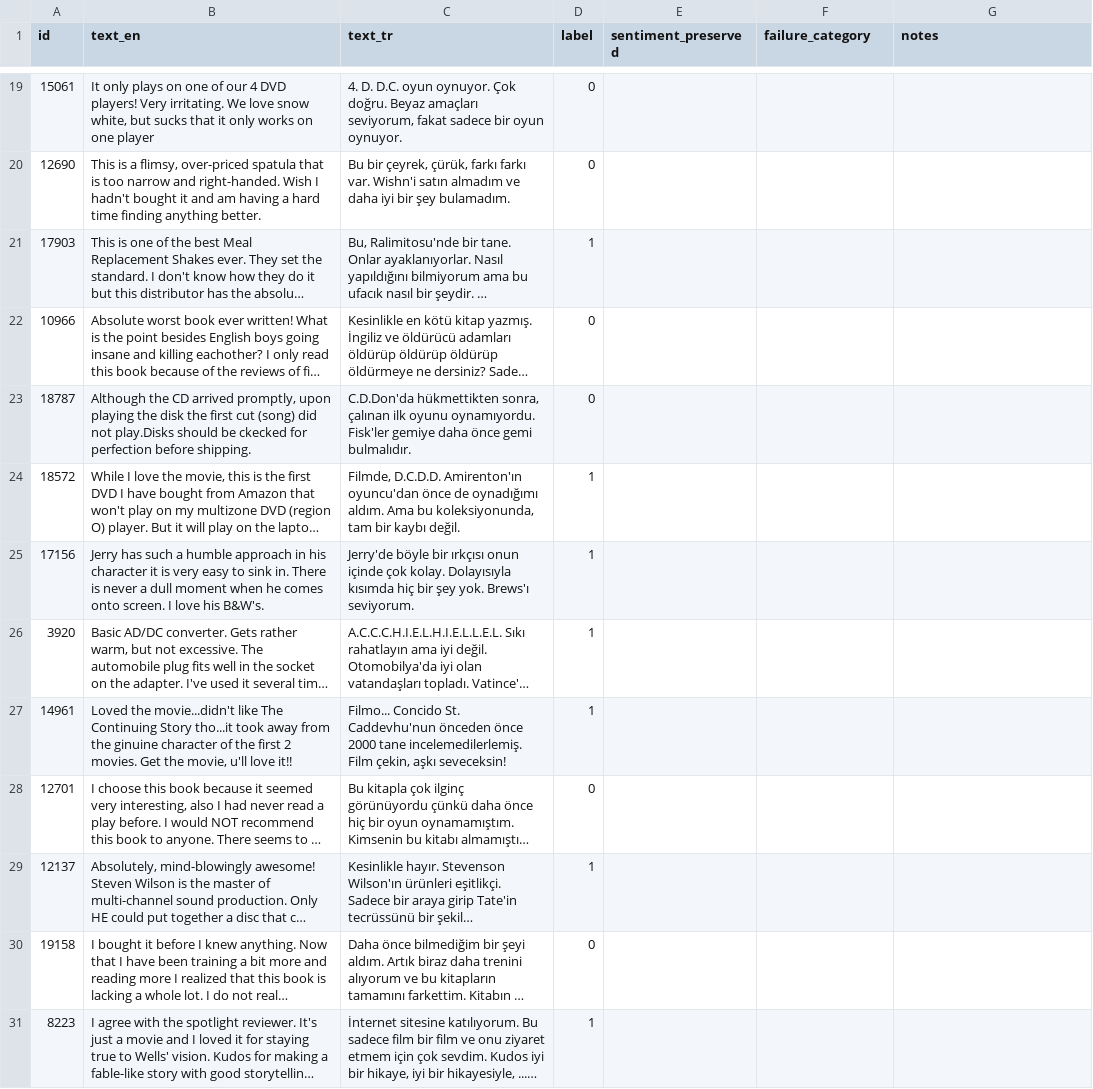
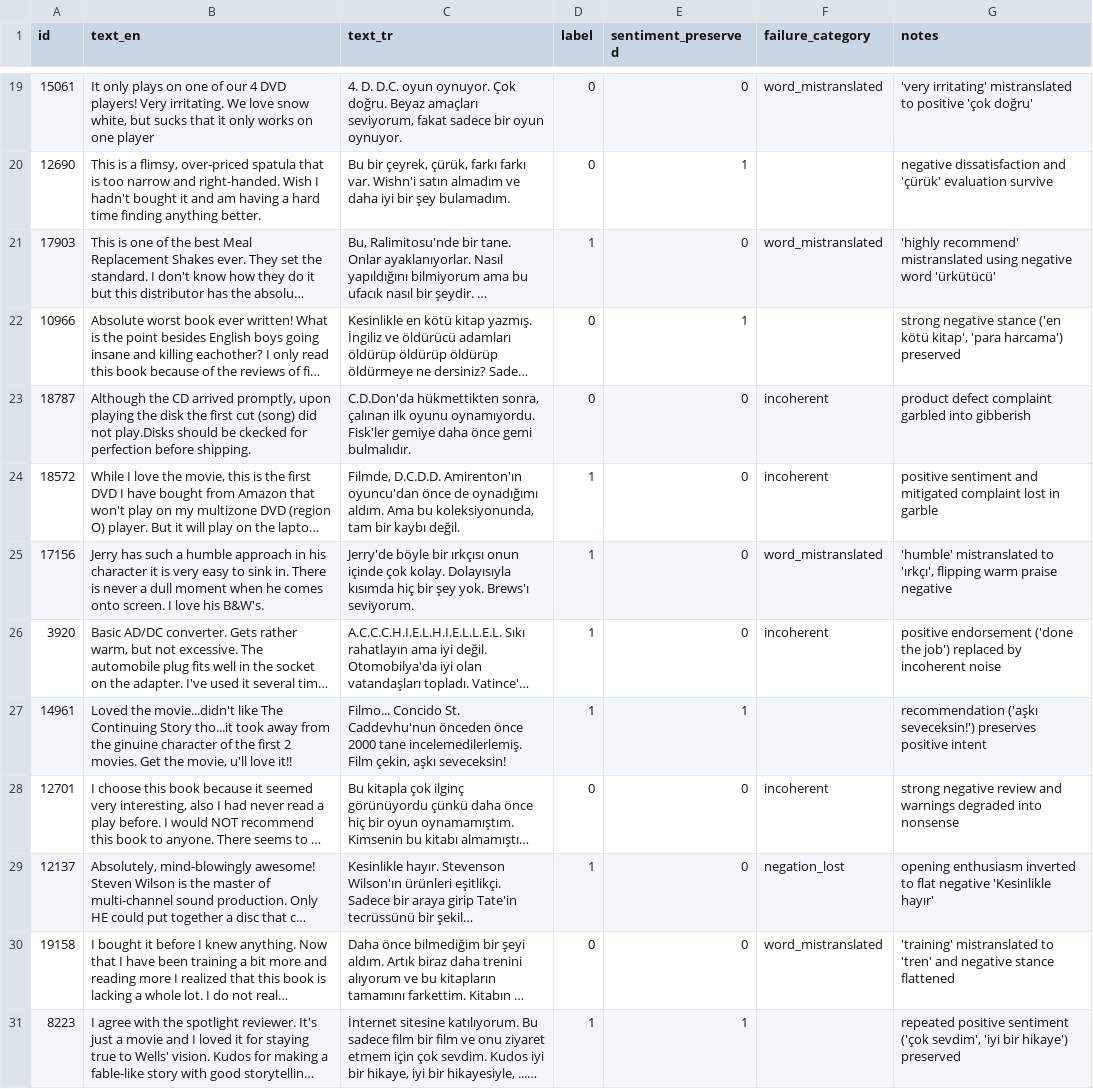
Before and after one commit to niushamjd/mt-augmentation-sentiment-tr, a TSV file: data/annotation/ipek_unique.tsv, drawn as a sheet; only a part is shown, gaps mark what is left out; long unchanged cells end in …; the diff covers the shown part only; the diff names each change by its address in the sheet, - before the commit and + after, or states it on an @@ line.

```diff
--- a/data/annotation/ipek_unique.tsv
+++ b/data/annotation/ipek_unique.tsv
-E19 (sentiment_preserved): (empty)
+E19 (sentiment_preserved): 0
-F19 (failure_category): (empty)
+F19 (failure_category): word_mistranslated
-G19 (notes): (empty)
+G19 (notes): 'very irritating' mistranslated to positive 'çok doğru'
-E20 (sentiment_preserved): (empty)
+E20 (sentiment_preserved): 1
-G20 (notes): (empty)
+G20 (notes): negative dissatisfaction and 'çürük' evaluation survive
-E21 (sentiment_preserved): (empty)
+E21 (sentiment_preserved): 0
-F21 (failure_category): (empty)
+F21 (failure_category): word_mistranslated
-G21 (notes): (empty)
+G21 (notes): 'highly recommend' mistranslated using negative word 'ürkütücü'
-E22 (sentiment_preserved): (empty)
+E22 (sentiment_preserved): 1
-G22 (notes): (empty)
+G22 (notes): strong negative stance ('en kötü kitap', 'para harcama') preserved
-E23:E26 (sentiment_preserved): (empty)
+E23:E26 (sentiment_preserved): 0
-F23:F24 (failure_category): (empty)
+F23:F24 (failure_category): incoherent
-G23 (notes): (empty)
+G23 (notes): product defect complaint garbled into gibberish
-G24 (notes): (empty)
+G24 (notes): positive sentiment and mitigated complaint lost in garble
-F25 (failure_category): (empty)
+F25 (failure_category): word_mistranslated
-G25 (notes): (empty)
+G25 (notes): 'humble' mistranslated to 'ırkçı', flipping warm praise negative
-F26 (failure_category): (empty)
+F26 (failure_category): incoherent
-G26 (notes): (empty)
+G26 (notes): positive endorsement ('done the job') replaced by incoherent noise
-E27 (sentiment_preserved): (empty)
+E27 (sentiment_preserved): 1
-G27 (notes): (empty)
+G27 (notes): recommendation ('aşkı seveceksin!') preserves positive intent
-E28:E30 (sentiment_preserved): (empty)
+E28:E30 (sentiment_preserved): 0
-F28 (failure_category): (empty)
+F28 (failure_category): incoherent
-G28 (notes): (empty)
+G28 (notes): strong negative review and warnings degraded into nonsense
-F29 (failure_category): (empty)
+F29 (failure_category): negation_lost
-G29 (notes): (empty)
+G29 (notes): opening enthusiasm inverted to flat negative 'Kesinlikle hayır'
-F30 (failure_category): (empty)
+F30 (failure_category): word_mistranslated
-G30 (notes): (empty)
+G30 (notes): 'training' mistranslated to 'tren' and negative stance flattened
-E31 (sentiment_preserved): (empty)
+E31 (sentiment_preserved): 1
-G31 (notes): (empty)
+G31 (notes): repeated positive sentiment ('çok sevdim', 'iyi bir hikaye') preserved
```
Also changed, not shown: 46 edited cells elsewhere in this file.
